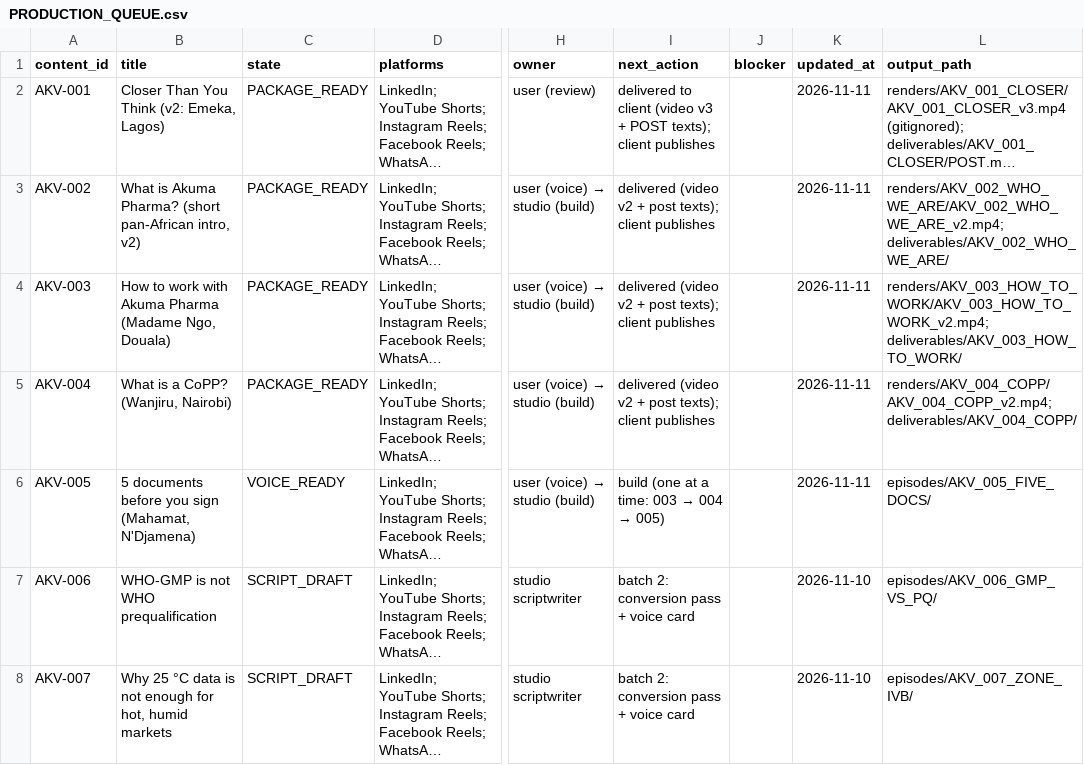
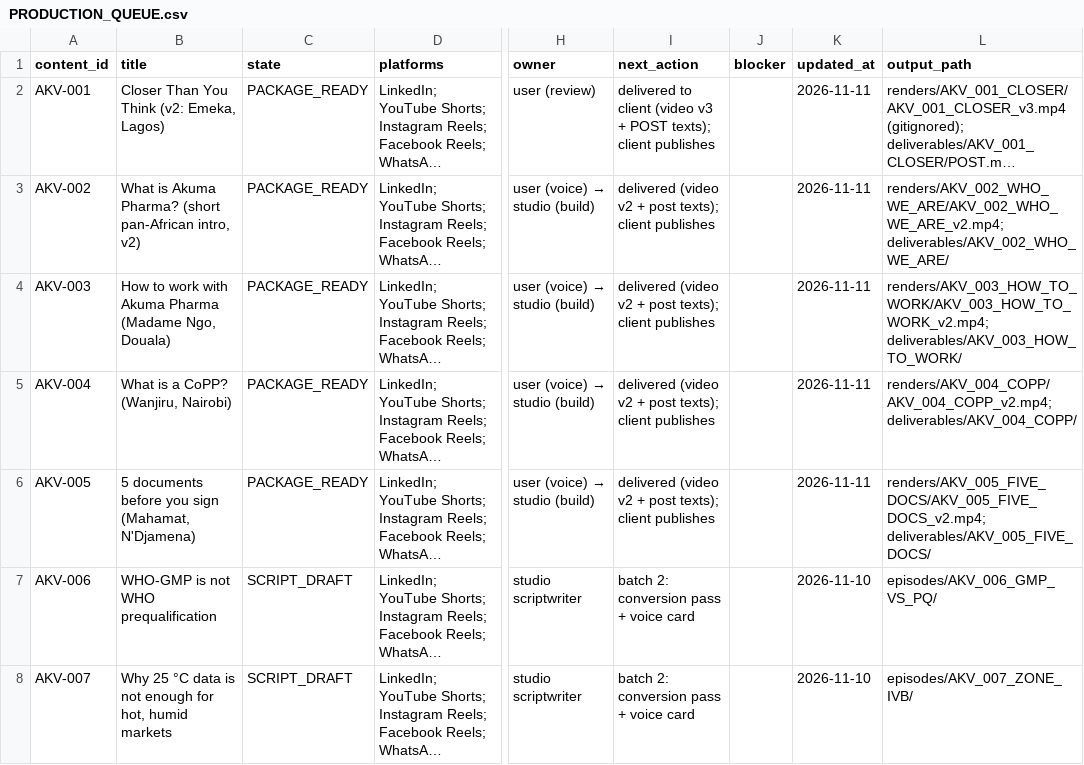
Before and after one commit to DRDGB/motion-marketing-studio, a CSV file: clients/akuma-pharma/PRODUCTION_QUEUE.csv, drawn as a sheet; only a part is shown, gaps mark what is left out; long unchanged cells end in …; the diff names each change by its address in the sheet, - before the commit and + after, or states it on an @@ line.

```diff
--- a/clients/akuma-pharma/PRODUCTION_QUEUE.csv
+++ b/clients/akuma-pharma/PRODUCTION_QUEUE.csv
-C6 (state): VOICE_READY
+C6 (state): PACKAGE_READY
@@ I6 (next_action): build (one at a time: 003 → 004 → 005) → delivered (video v2 + post texts); client publishes @@
-L6 (output_path): episodes/AKV_005_FIVE_DOCS/
+L6 (output_path): renders/AKV_005_FIVE_DOCS/AKV_005_FIVE_DOCS_v2.mp4; deliverables/AKV_005_FIVE_DOCS/
```
Also changed, not shown: 1 other file.
